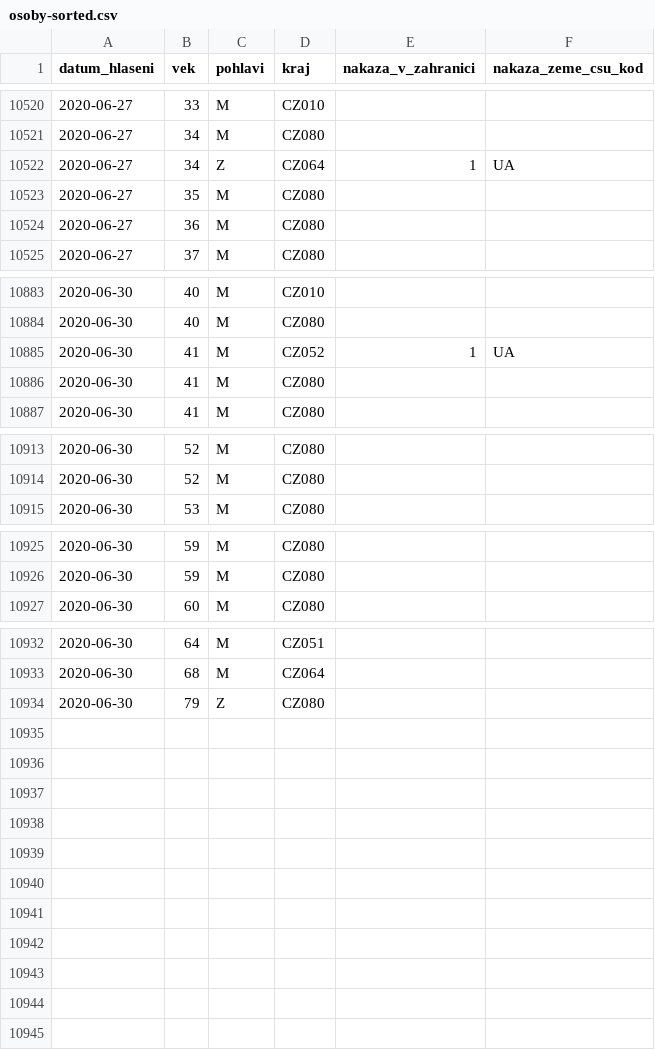
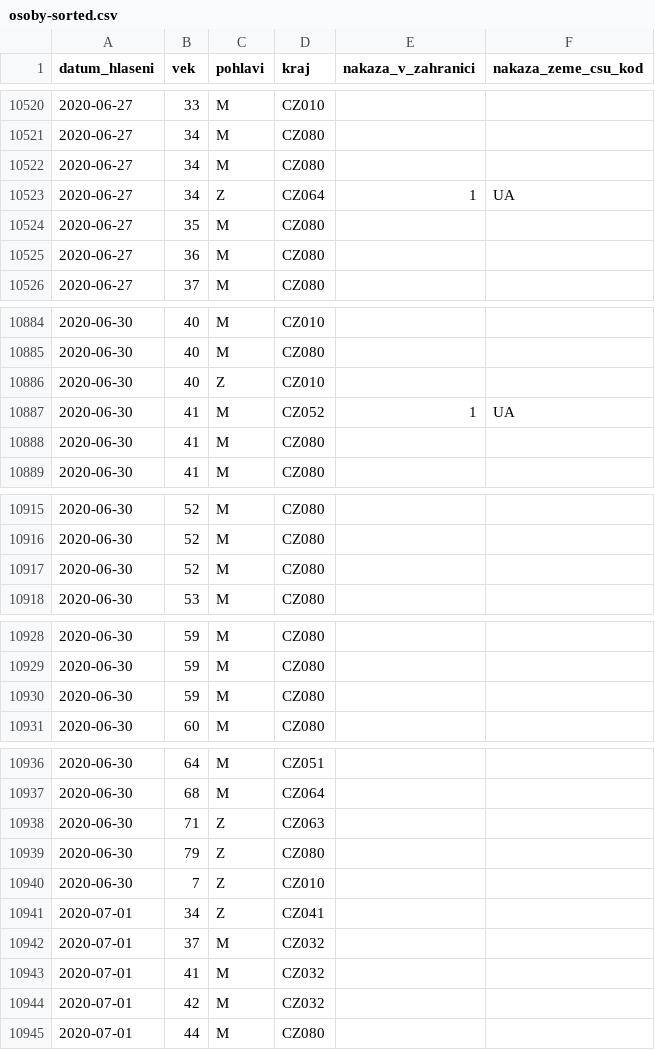
Before and after one commit to martin-majlis/covid-19, a CSV file: data/backup/onemocneni-aktualne.mzcr.cz_covid-19/osoby-sorted.csv, drawn as a sheet; only a part is shown, gaps mark what is left out; the diff covers the shown part only; the diff names each change by its address in the sheet, - before the commit and + after, or states it on an @@ line.

```diff
--- a/data/backup/onemocneni-aktualne.mzcr.cz_covid-19/osoby-sorted.csv
+++ b/data/backup/onemocneni-aktualne.mzcr.cz_covid-19/osoby-sorted.csv
+row 10522: 2020-06-27 | 34 | M | CZ080
+row 10886: 2020-06-30 | 40 | Z | CZ010
+row 10917: 2020-06-30 | 52 | M | CZ080
+row 10930: 2020-06-30 | 59 | M | CZ080
+row 10938: 2020-06-30 | 71 | Z | CZ063
+row 10940: 2020-06-30 | 7 | Z | CZ010
+row 10941: 2020-07-01 | 34 | Z | CZ041
+row 10942: 2020-07-01 | 37 | M | CZ032
+row 10943: 2020-07-01 | 41 | M | CZ032
+row 10944: 2020-07-01 | 42 | M | CZ032
+row 10945: 2020-07-01 | 44 | M | CZ080
```
Also changed, not shown: 6 edited cells elsewhere in this file, data/backup/onemocneni-aktualne.mzcr.cz_covid-19-v2/osoby-sorted.csv.
